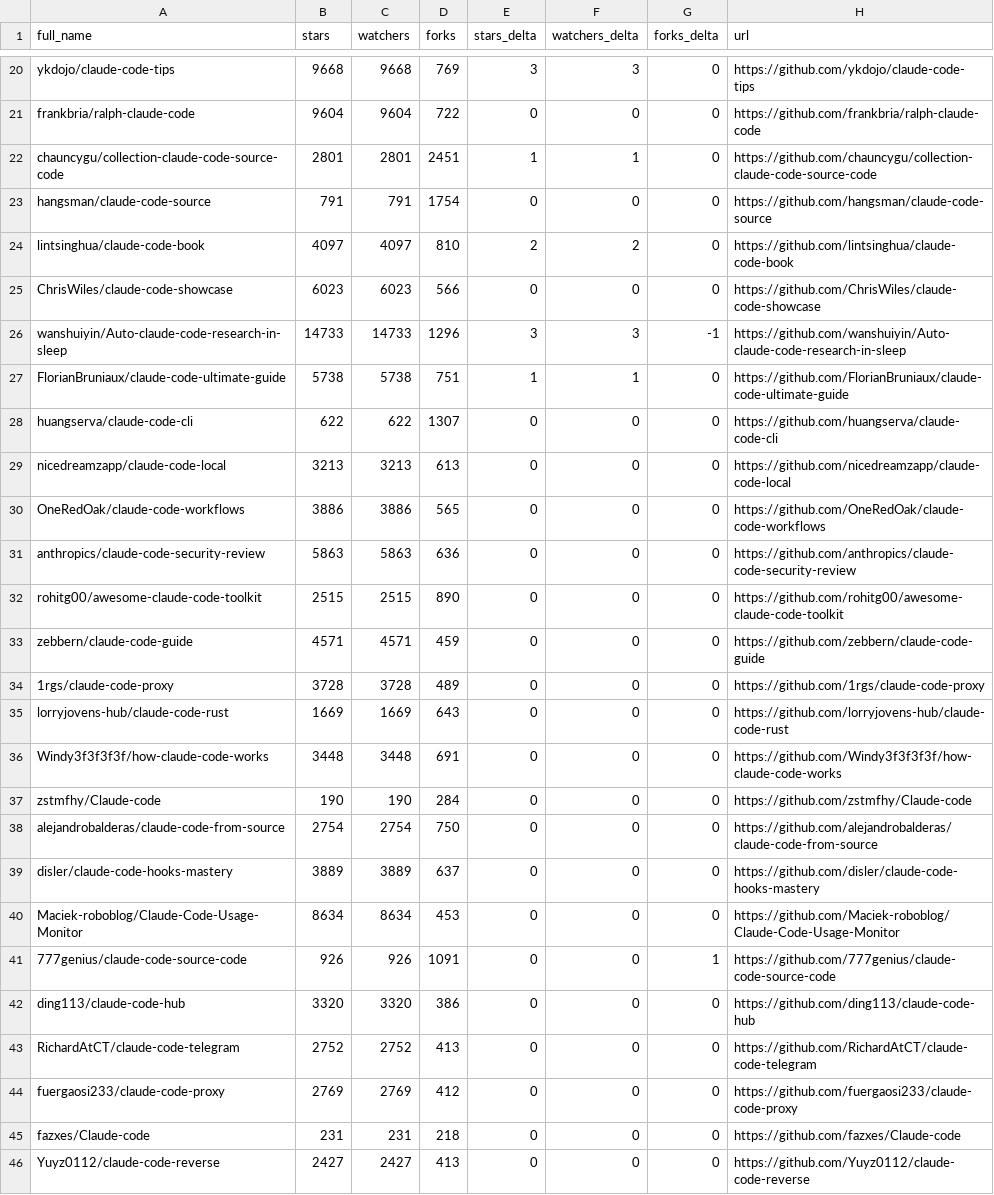
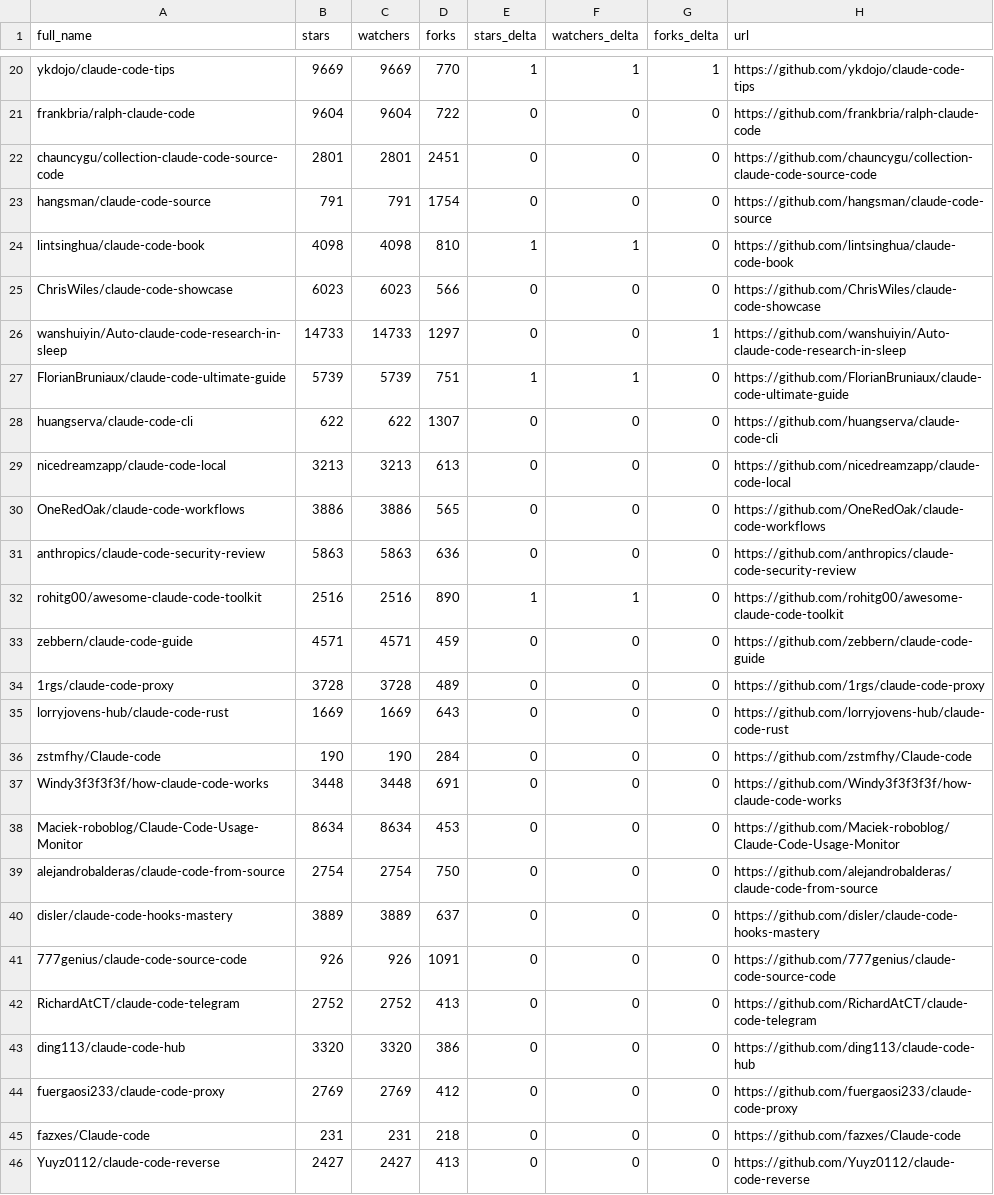
Before and after one commit to birnbe/awesome-claude-code, a CSV file: data/repo-ticker.csv, drawn as a sheet; only a part is shown, gaps mark what is left out; the diff covers the shown part only; the diff names each change by its address in the sheet, - before the commit and + after, or states it on an @@ line.

```diff
--- a/data/repo-ticker.csv
+++ b/data/repo-ticker.csv
-B20 (stars): 9668
+B20 (stars): 9669
-C20 (watchers): 9668
+C20 (watchers): 9669
-D20 (forks): 769
+D20 (forks): 770
-E20 (stars_delta): 3
+E20 (stars_delta): 1
-F20 (watchers_delta): 3
+F20 (watchers_delta): 1
-G20 (forks_delta): 0
+G20 (forks_delta): 1
-E22 (stars_delta): 1
+E22 (stars_delta): 0
-F22 (watchers_delta): 1
+F22 (watchers_delta): 0
-B24 (stars): 4097
+B24 (stars): 4098
-C24 (watchers): 4097
+C24 (watchers): 4098
-E24 (stars_delta): 2
+E24 (stars_delta): 1
-F24 (watchers_delta): 2
+F24 (watchers_delta): 1
-D26 (forks): 1296
+D26 (forks): 1297
-E26 (stars_delta): 3
+E26 (stars_delta): 0
-F26 (watchers_delta): 3
+F26 (watchers_delta): 0
-G26 (forks_delta): -1
+G26 (forks_delta): 1
-B27 (stars): 5738
+B27 (stars): 5739
-C27 (watchers): 5738
+C27 (watchers): 5739
-B32 (stars): 2515
+B32 (stars): 2516
-C32 (watchers): 2515
+C32 (watchers): 2516
-E32 (stars_delta): 0
+E32 (stars_delta): 1
-F32 (watchers_delta): 0
+F32 (watchers_delta): 1
@@ row 37 moved to row 36: zstmfhy/Claude-code @@
@@ row 40 moved to row 38: Maciek-roboblog/Claude-Code-Usage-Monito… @@
-G41 (forks_delta): 1
+G41 (forks_delta): 0
@@ row 43 moved to row 42: RichardAtCT/claude-code-telegram @@
```
Also changed, not shown: 1 moved row and 113 edited cells elsewhere in this file, 2 other files.
